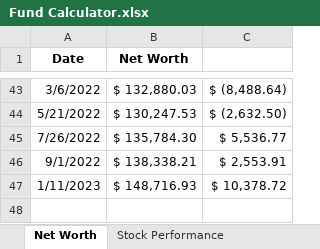
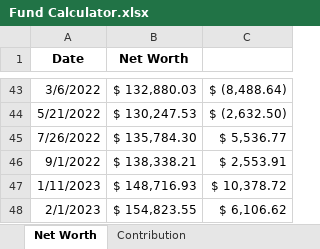
Before and after one commit to JinCheolChoi/Fund_Calculator, an Excel workbook: Fund Calculator.xlsx, sheet Net Worth, drawn as a sheet; only a part is shown, gaps mark what is left out; values as stored, in another font and other column widths than the file's, no borders; the diff names each change by its address in the sheet, - before the commit and + after, or states it on an @@ line.

```diff
--- a/Fund Calculator.xlsx (sheet Net Worth)
+++ b/Fund Calculator.xlsx (sheet Net Worth)
+row 48: 2/1/2023 | $ 154,823.55 | $ 6,106.62
```
Also changed, not shown: sheet Fund Performance, sheet Stock Performance, other sheet tabs, charts or pictures.
